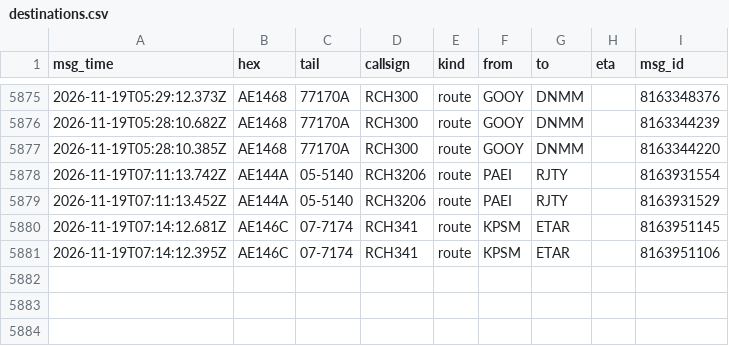
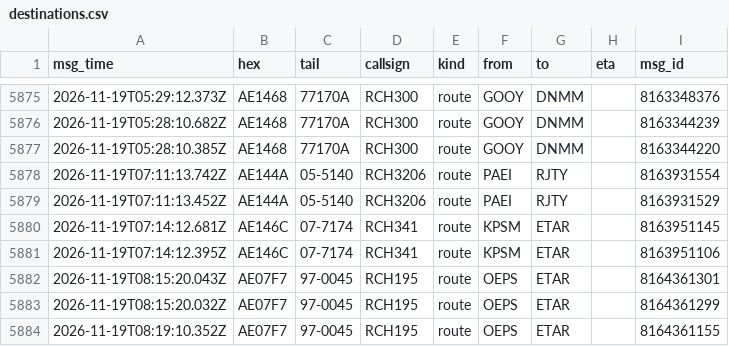
Before and after one commit to Rzalumen/gulf-routes-backtest, a CSV file: acars/destinations.csv, drawn as a sheet; only a part is shown, gaps mark what is left out; the diff names each change by its address in the sheet, - before the commit and + after, or states it on an @@ line.

Commit message:
ACARS archive 2026-11-19T09:30Z

```diff
--- a/acars/destinations.csv
+++ b/acars/destinations.csv
+row 5882: 2026-11-19T08:15:20.043Z | AE07F7 | 97-0045 | RCH195 | route | OEPS | ETAR |  | 8164361301
+row 5883: 2026-11-19T08:15:20.032Z | AE07F7 | 97-0045 | RCH195 | route | OEPS | ETAR |  | 8164361299
+row 5884: 2026-11-19T08:19:10.352Z | AE07F7 | 97-0045 | RCH195 | route | OEPS | ETAR |  | 8164361155
```
Also changed, not shown: 3 other files.
